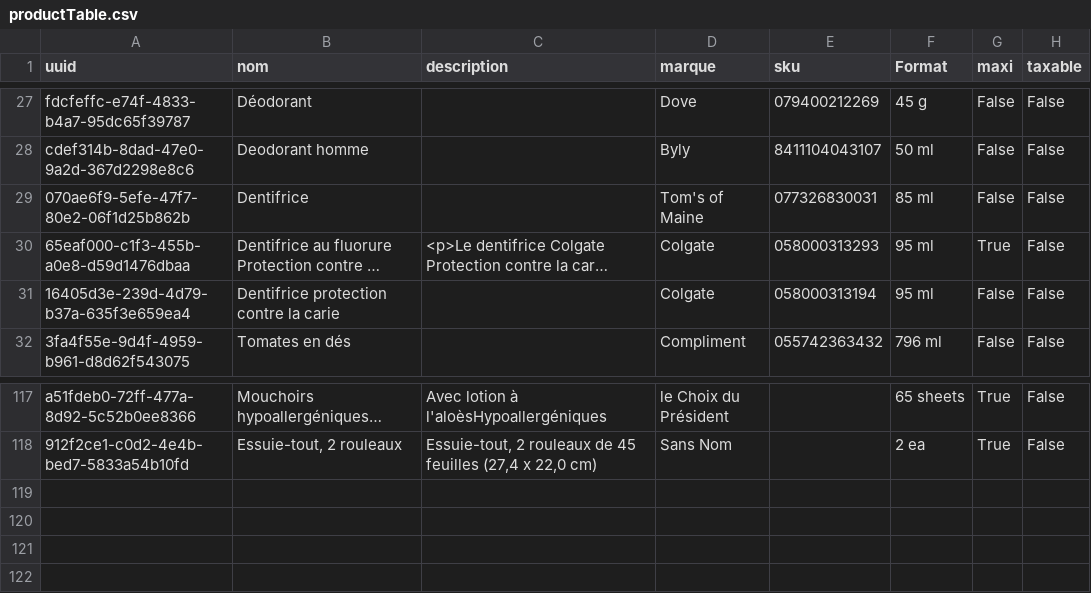
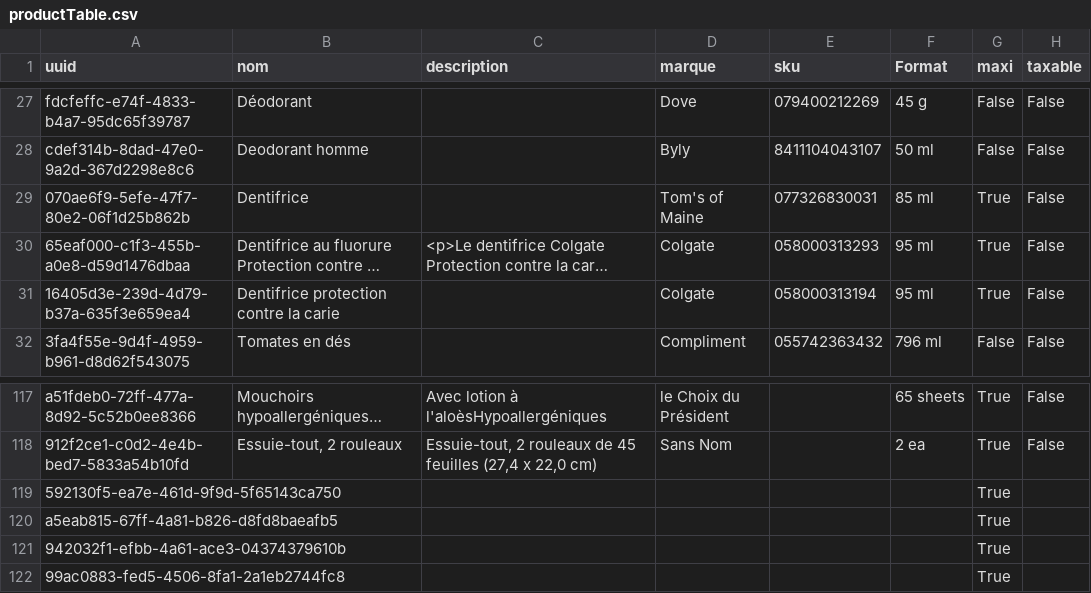
Before and after one commit to Gabriel-Desharnais/prixEpicerie, a CSV file: productTable.csv, drawn as a sheet; only a part is shown, gaps mark what is left out; long unchanged cells end in …; the diff names each change by its address in the sheet, - before the commit and + after, or states it on an @@ line.

```diff
--- a/productTable.csv
+++ b/productTable.csv
-G29 (maxi): False
+G29 (maxi): True
-G31 (maxi): False
+G31 (maxi): True
+row 119: 592130f5-ea7e-461d-9f9d-5f65143ca750 |  |  |  |  |  | True
+row 120: a5eab815-67ff-4a81-b826-d8fd8baeafb5 |  |  |  |  |  | True
+row 121: 942032f1-efbb-4a61-ace3-04374379610b |  |  |  |  |  | True
+row 122: 99ac0883-fed5-4506-8fa1-2a1eb2744fc8 |  |  |  |  |  | True
```
Also changed, not shown: maxi/productMaxi.csv, 1 other file.
